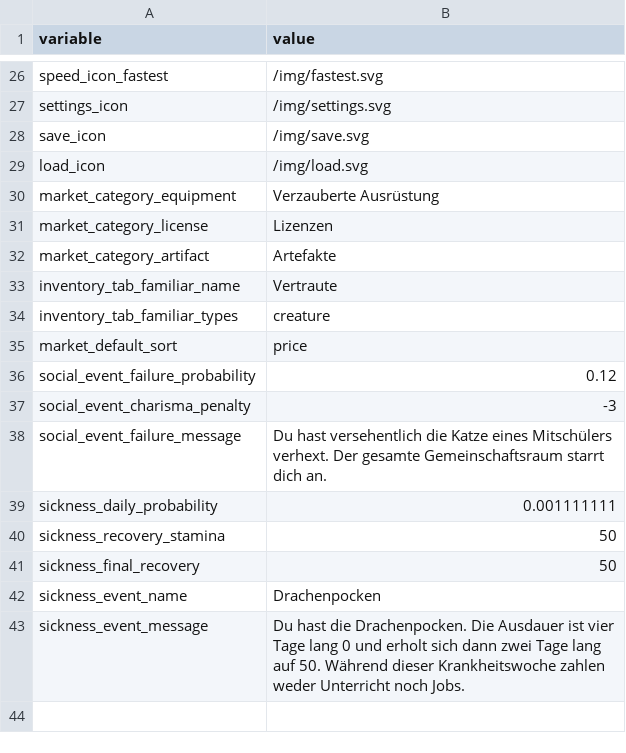
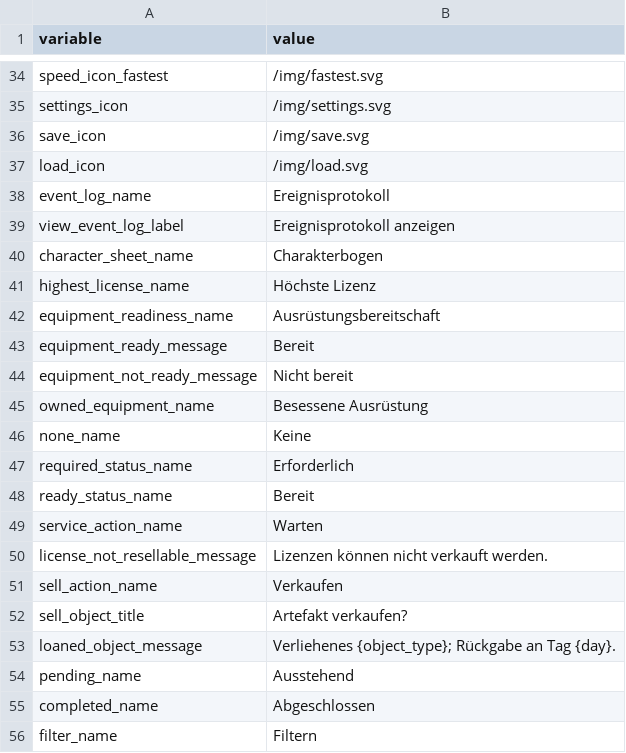
Before and after one commit to angelalonso/TTRPG-engine, a CSV file: dataset_wizards/config.csv, drawn as a sheet; only a part is shown, gaps mark what is left out; the shorter side is filled out with more unchanged rows; the diff covers the shown part only.

```diff
--- a/dataset_wizards/config.csv
+++ b/dataset_wizards/config.csv
@@ -29 +37,20 @@ save_icon,/img/save.svg
 load_icon,/img/load.svg
+event_log_name,Ereignisprotokoll
+view_event_log_label,Ereignisprotokoll anzeigen
+character_sheet_name,Charakterbogen
+highest_license_name,Höchste Lizenz
+equipment_readiness_name,Ausrüstungsbereitschaft
+equipment_ready_message,Bereit
+equipment_not_ready_message,Nicht bereit
+owned_equipment_name,Besessene Ausrüstung
+none_name,Keine
+required_status_name,Erforderlich
+ready_status_name,Bereit
+service_action_name,Warten
+license_not_resellable_message,Lizenzen können nicht verkauft werden.
+sell_action_name,Verkaufen
+sell_object_title,Artefakt verkaufen?
+loaned_object_message,Verliehenes {object_type}; Rückgabe an Tag {day}.
+pending_name,Ausstehend
+completed_name,Abgeschlossen
+filter_name,Filtern
```
Also changed, not shown: 26 added rows elsewhere in this file, dataset/config.csv, dataset/events.csv, 34 other files.
